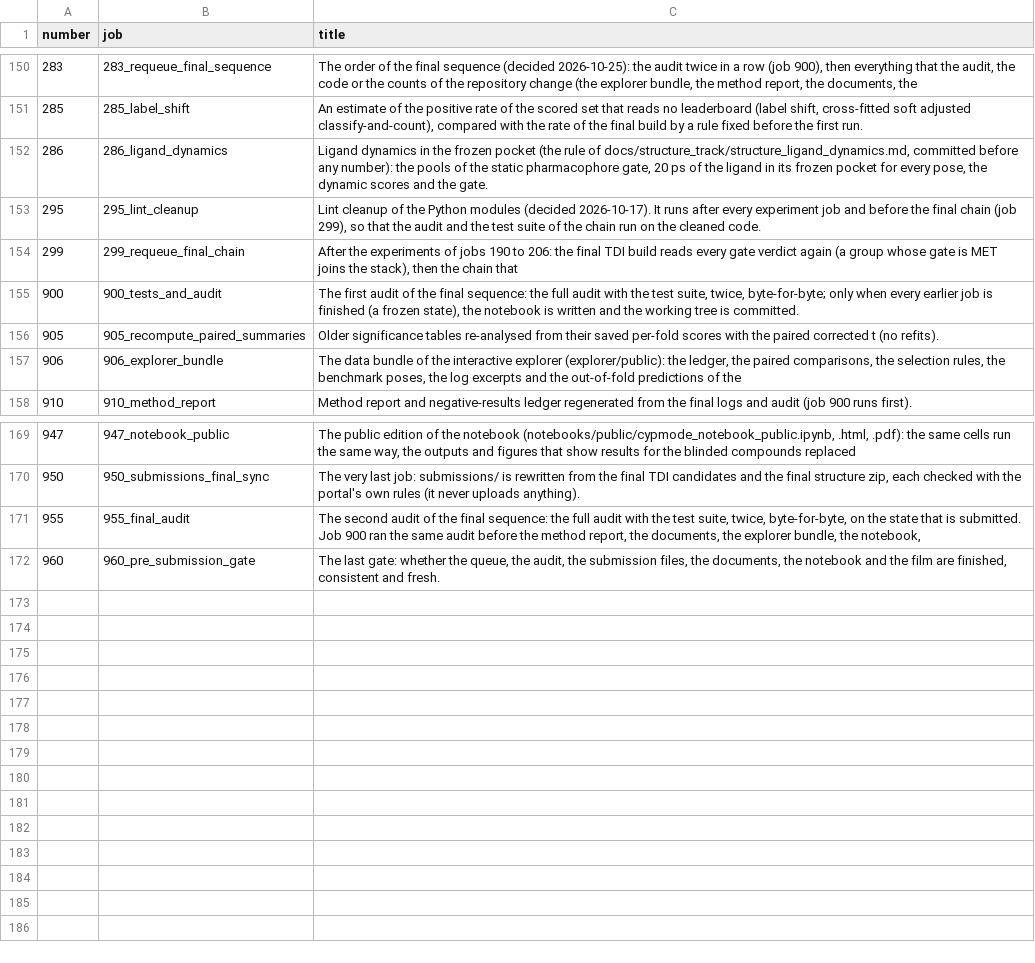
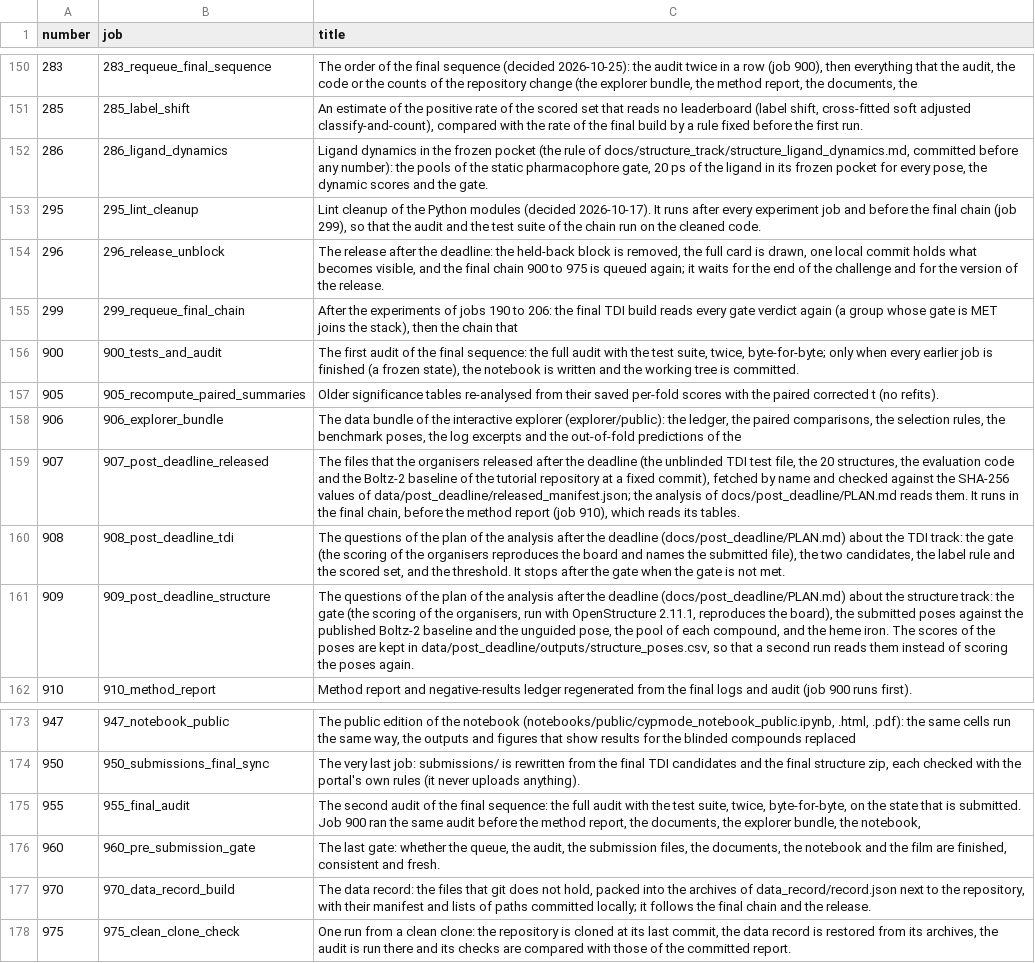
Before and after one commit to mohamedtalaat-gif/CYPMode, a CSV file: explorer/full/data/jobs.csv, drawn as a sheet; only a part is shown, gaps mark what is left out.

Commit message:
The data of the complete explorer rebuilt from the project as it stands: the sections of the notebook with 13.5 to 13.9, the jobs 296, 907 to 909, 970, and 975, the test files, the audit checks, and the limitations as the method report states them, and the log of the bundle of the public results

```diff
--- a/explorer/full/data/jobs.csv
+++ b/explorer/full/data/jobs.csv
@@ -153,2 +153,3 @@ number,job,title
 295,295_lint_cleanup,"Lint cleanup of the Python modules (decided 2026-10-17). It runs after every experiment job and before the final chain (job 299), so that the audit and the test suite of the chain run on the cleaned code."
+296,296_release_unblock,"The release after the deadline: the held-back block is removed, the full card is drawn, one local commit holds what becomes visible, and the final chain 900 to 975 is queued again; it waits for the end of the challenge and for the version of the release."
 299,299_requeue_final_chain,"After the experiments of jobs 190 to 206: the final TDI build reads every gate verdict again (a group whose gate is MET joins the stack), then the chain that"
@@ -157,2 +158,5 @@ number,job,title
 906,906_explorer_bundle,"The data bundle of the interactive explorer (explorer/public): the ledger, the paired comparisons, the selection rules, the benchmark poses, the log excerpts and the out-of-fold predictions of the"
+907,907_post_deadline_released,"The files that the organisers released after the deadline (the unblinded TDI test file, the 20 structures, the evaluation code and the Boltz-2 baseline of the tutorial repository at a fixed commit), fetched by name and checked against the SHA-256 values of data/post_deadline/released_manifest.json; the analysis of docs/post_deadline/PLAN.md reads them. It runs in the final chain, before the method report (job 910), which reads its tables."
+908,908_post_deadline_tdi,"The questions of the plan of the analysis after the deadline (docs/post_deadline/PLAN.md) about the TDI track: the gate (the scoring of the organisers reproduces the board and names the submitted file), the two candidates, the label rule and the scored set, and the threshold. It stops after the gate when the gate is not met."
+909,909_post_deadline_structure,"The questions of the plan of the analysis after the deadline (docs/post_deadline/PLAN.md) about the structure track: the gate (the scoring of the organisers, run with OpenStructure 2.11.1, reproduces the board), the submitted poses against the published Boltz-2 baseline and the unguided pose, the pool of each compound, and the heme iron. The scores of the poses are kept in data/post_deadline/outputs/structure_poses.csv, so that a second run reads them instead of scoring the poses again."
 910,910_method_report,Method report and negative-results ledger regenerated from the final logs and audit (job 900 runs first).
@@ -172 +176,3 @@ number,job,title
 960,960_pre_submission_gate,"The last gate: whether the queue, the audit, the submission files, the documents, the notebook and the film are finished, consistent and fresh."
+970,970_data_record_build,"The data record: the files that git does not hold, packed into the archives of data_record/record.json next to the repository, with their manifest and lists of paths committed locally; it follows the final chain and the release."
+975,975_clean_clone_check,"One run from a clean clone: the repository is cloned at its last commit, the data record is restored from its archives, the audit is run there and its checks are compared with those of the committed report."
```
Also changed, not shown: explorer/full/data/artifacts.csv, explorer/full/data/audit_checks.csv, 5 other files.
